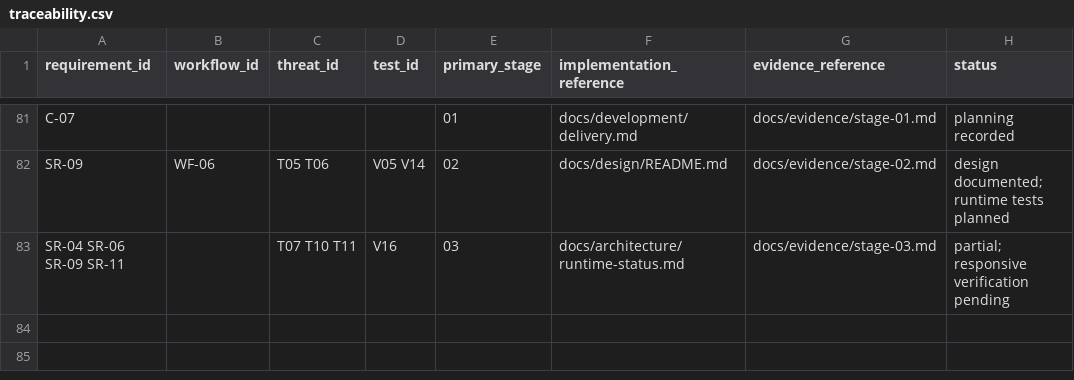
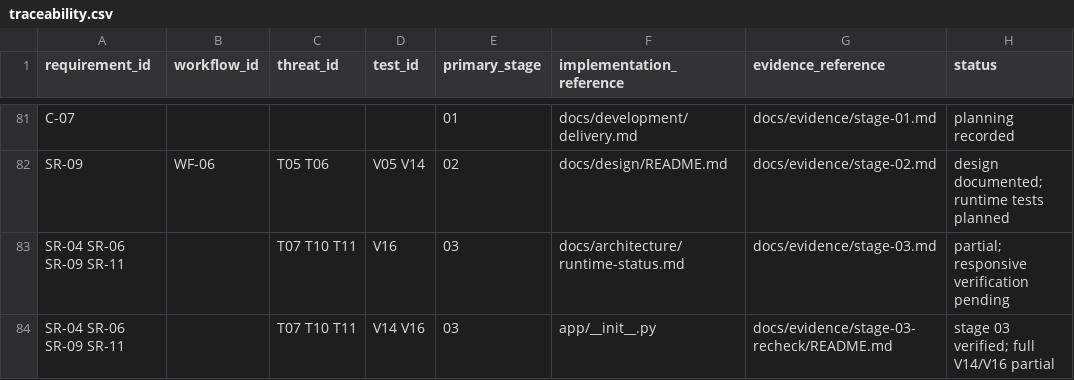
Before and after one commit to JEGSON/student-support-system, a CSV file: docs/testing/traceability.csv, drawn as a sheet; only a part is shown, gaps mark what is left out; the diff names each change by its address in the sheet, - before the commit and + after, or states it on an @@ line.

Commit message:
Complete Stage 03 runtime and isolated responsive verification

```diff
--- a/docs/testing/traceability.csv
+++ b/docs/testing/traceability.csv
+row 84: SR-04 SR-06 SR-09 SR-11 |  | T07 T10 T11 | V14 V16 | 03 | app/__init__.py | docs/evidence/stage-03-recheck/README.md | stage 03 verified; full V14/V16 partial
```
Also changed, not shown: docs/development/backlog.csv, docs/testing/verification-plan.csv, 52 other files.
